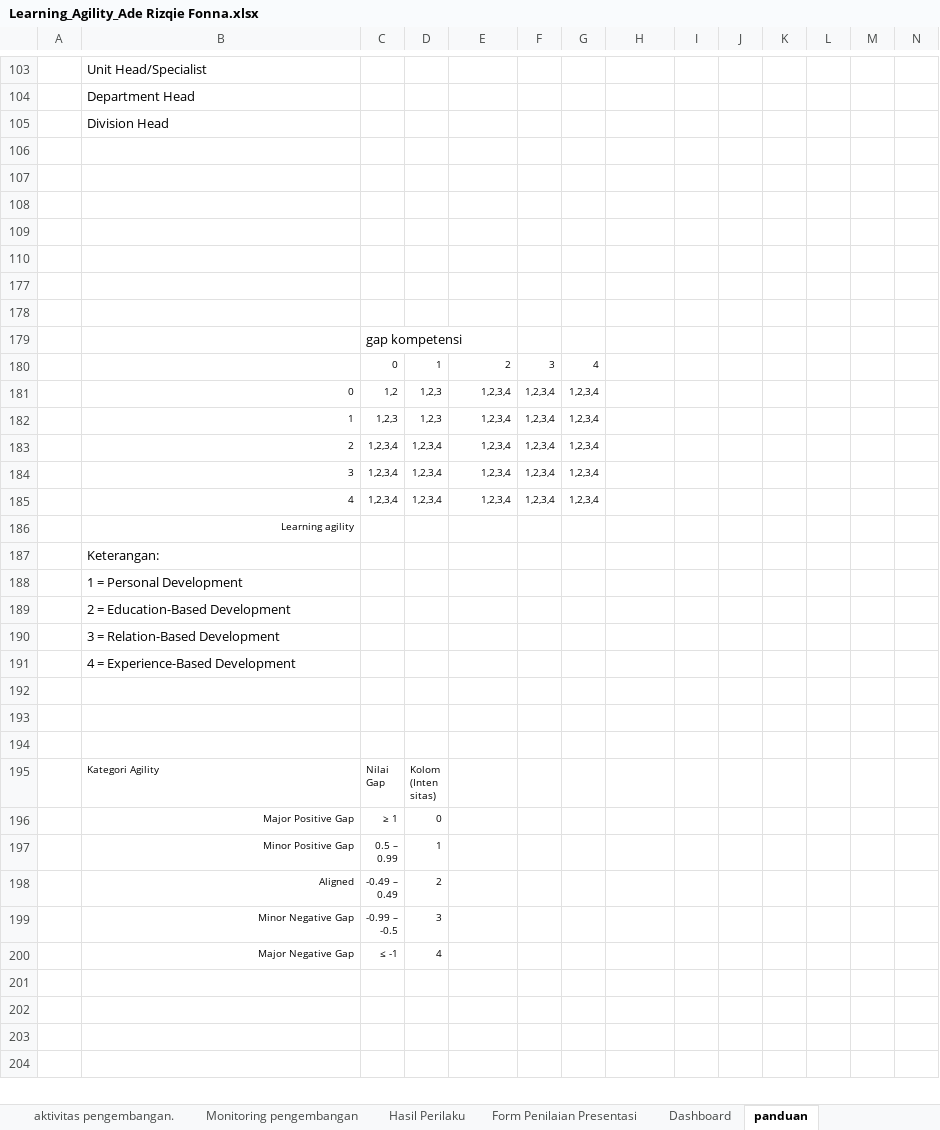
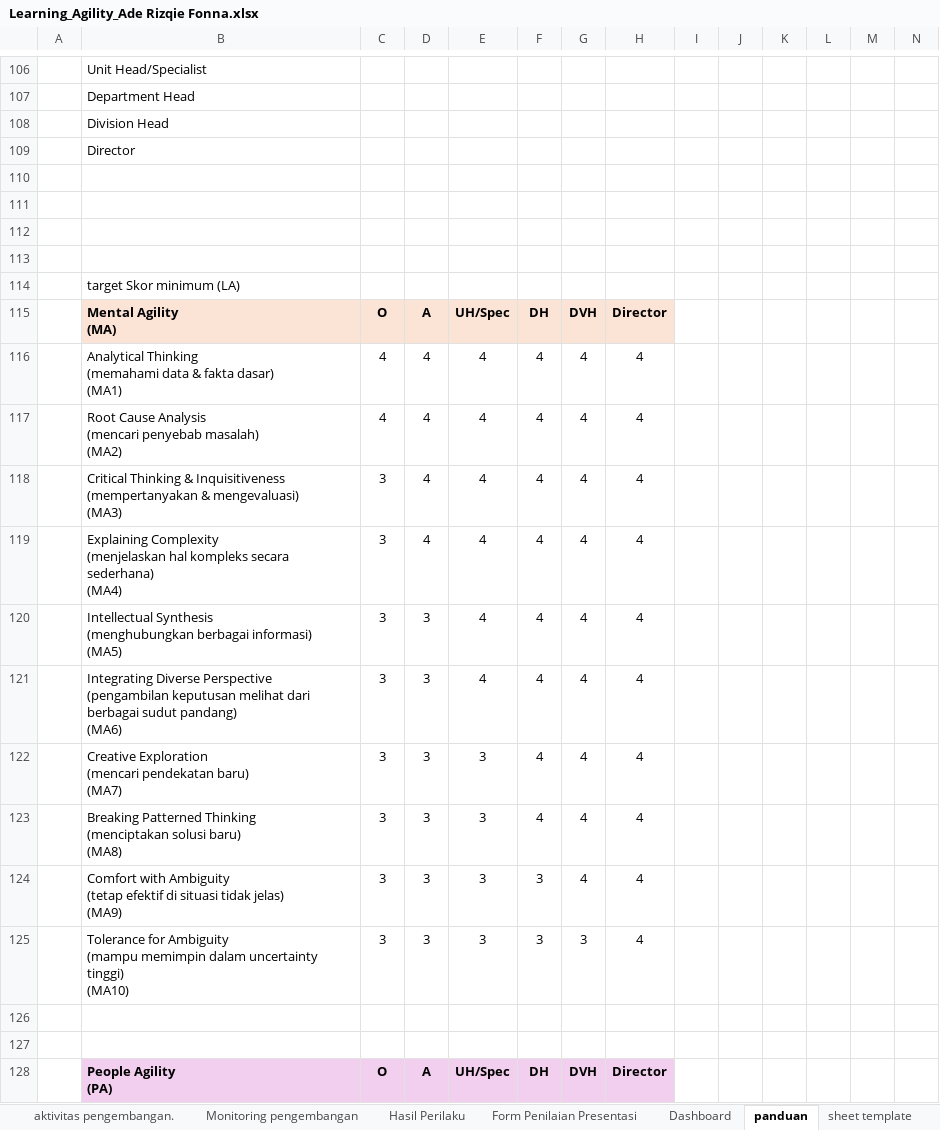
Before and after one commit to denden09/learning-agility, an Excel workbook: generated/Learning_Agility_Ade Rizqie Fonna.xlsx, sheet panduan, drawn as a sheet; only a part is shown, gaps mark what is left out; the shorter side is filled out with more unchanged rows; values as stored, in another font and other column widths than the file's, no borders; rows hold the shown columns only; ↵ is a line break in a cell; the diff covers the shown part only; the diff names each change by its address in the sheet, - before the commit and + after, or states it on an @@ line.

```diff
--- a/generated/Learning_Agility_Ade Rizqie Fonna.xlsx (sheet panduan)
+++ b/generated/Learning_Agility_Ade Rizqie Fonna.xlsx (sheet panduan)
+row 109:  | Director
@@ row 114 unhidden:  | target Skor minimum (LA) @@
@@ row 115 unhidden:  | Mental Agility ↵ (MA) | O | A | UH/Spec | DH | DVH | Director @@
@@ row 116 unhidden:  | Analytical Thinking ↵ (memahami data & fakta dasar) ↵ (MA1) | 4 | 4 | 4 | 4 | 4 | 4 @@
@@ row 117 unhidden:  | Root Cause Analysis ↵ (mencari penyebab masalah) ↵ (MA2) | 4 | 4 | 4 | 4 | 4 | 4 @@
@@ row 118 unhidden:  | Critical Thinking & Inquisitiveness ↵ (mempertanyakan & mengevaluasi) ↵ (MA3) | 3 | 4 | 4 | 4 | 4 | 4 @@
@@ row 119 unhidden:  | Explaining Complexity ↵ (menjelaskan hal kompleks secara sederhana) ↵ (MA4) | 3 | 4 | 4 | 4 | 4 | 4 @@
@@ row 120 unhidden:  | Intellectual Synthesis ↵ (menghubungkan berbagai informasi) ↵ (MA5) | 3 | 3 | 4 | 4 | 4 | 4 @@
@@ row 121 unhidden:  | Integrating Diverse Perspective ↵ (pengambilan keputusan melihat dari berbagai sudut pandang) ↵ (MA6) | 3 | 3 | 4 | 4 | 4 | 4 @@
@@ row 122 unhidden:  | Creative Exploration ↵ (mencari pendekatan baru) ↵ (MA7) | 3 | 3 | 3 | 4 | 4 | 4 @@
@@ row 123 unhidden:  | Breaking Patterned Thinking ↵ (menciptakan solusi baru) ↵ (MA8) | 3 | 3 | 3 | 4 | 4 | 4 @@
@@ row 124 unhidden:  | Comfort with Ambiguity ↵ (tetap efektif di situasi tidak jelas) ↵ (MA9) | 3 | 3 | 3 | 3 | 4 | 4 @@
@@ row 125 unhidden:  | Tolerance for Ambiguity ↵ (mampu memimpin dalam uncertainty tinggi) ↵ (MA10) | 3 | 3 | 3 | 3 | 3 | 4 @@
+row 127: (empty)
@@ row 128 unhidden:  | People Agility ↵ (PA) | O | A | UH/Spec | DH | DVH | Director @@
```
Also changed, not shown: 72 added rows, 20 removed rows, 50 hidden or unhidden rows, 71 edited cells and cell formats elsewhere in this sheet, sheet Kompetensi, sheet Monitoring pengembangan, sheet sheet template, sheet intepretasi KxLA, sheet Profile Summary, sheet Hasil Perilaku, 9 more sheets, other sheet tabs, formulas that keep their value, hidden cells, data/master/Learning agility self assesment & superior_01.10.2026.xlsx, 4 other files.
